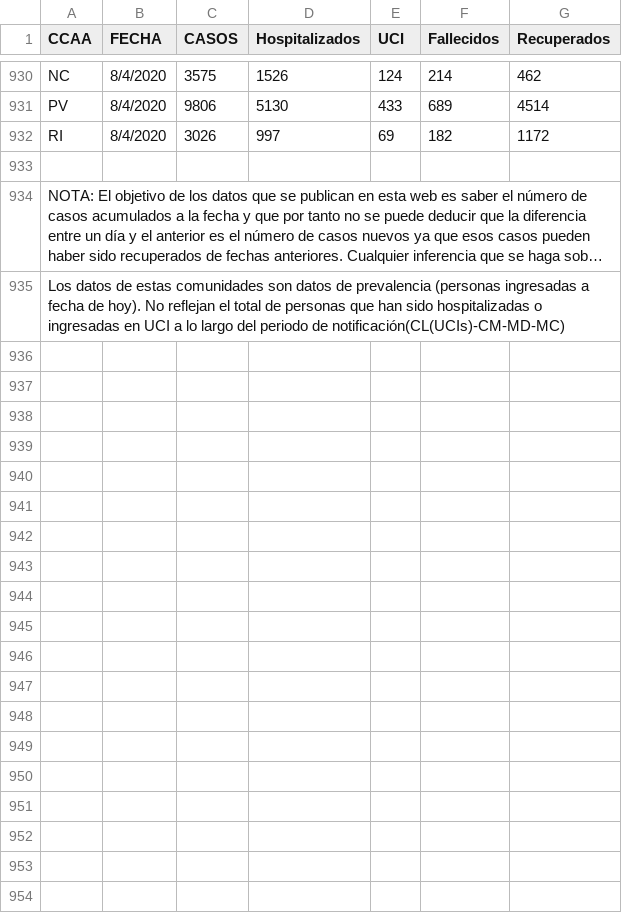
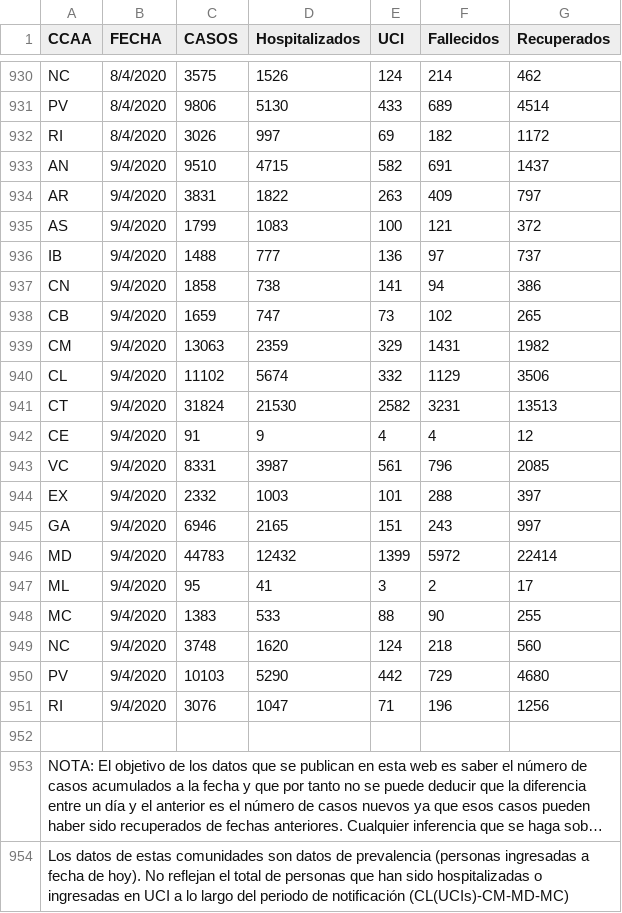
Before and after one commit to Secuoyas-Experience/covid-19-es, a CSV file: datos-comunidades-csv/covid-19-ES-CCAA-serieHistorica.csv, drawn as a sheet; only a part is shown, gaps mark what is left out; long unchanged cells end in …; addresses are those after the commit; the diff names each change by its address in the sheet, - before the commit and + after, or states it on an @@ line.

```diff
--- a/datos-comunidades-csv/covid-19-ES-CCAA-serieHistorica.csv
+++ b/datos-comunidades-csv/covid-19-ES-CCAA-serieHistorica.csv
+row 933: AN | 9/4/2020 | 9510 | 4715 | 582 | 691 | 1437
+row 934: AR | 9/4/2020 | 3831 | 1822 | 263 | 409 | 797
+row 935: AS | 9/4/2020 | 1799 | 1083 | 100 | 121 | 372
+row 936: IB | 9/4/2020 | 1488 | 777 | 136 | 97 | 737
+row 937: CN | 9/4/2020 | 1858 | 738 | 141 | 94 | 386
+row 938: CB | 9/4/2020 | 1659 | 747 | 73 | 102 | 265
+row 939: CM | 9/4/2020 | 13063 | 2359 | 329 | 1431 | 1982
+row 940: CL | 9/4/2020 | 11102 | 5674 | 332 | 1129 | 3506
+row 941: CT | 9/4/2020 | 31824 | 21530 | 2582 | 3231 | 13513
+row 942: CE | 9/4/2020 | 91 | 9 | 4 | 4 | 12
+row 943: VC | 9/4/2020 | 8331 | 3987 | 561 | 796 | 2085
+row 944: EX | 9/4/2020 | 2332 | 1003 | 101 | 288 | 397
+row 945: GA | 9/4/2020 | 6946 | 2165 | 151 | 243 | 997
+row 946: MD | 9/4/2020 | 44783 | 12432 | 1399 | 5972 | 22414
+row 947: ML | 9/4/2020 | 95 | 41 | 3 | 2 | 17
+row 948: MC | 9/4/2020 | 1383 | 533 | 88 | 90 | 255
+row 949: NC | 9/4/2020 | 3748 | 1620 | 124 | 218 | 560
+row 950: PV | 9/4/2020 | 10103 | 5290 | 442 | 729 | 4680
+row 951: RI | 9/4/2020 | 3076 | 1047 | 71 | 196 | 1256
-A954 (CCAA): …periodo de notificación(CL(UCIs)-CM-MD-MC)
+A954 (CCAA): …periodo de notificación (CL(UCIs)-CM-MD-MC)
```
Also changed, not shown: datos-comunidades-csv/covid-19-ES-CCAA-DatosCasos.csv, 2 other files.
